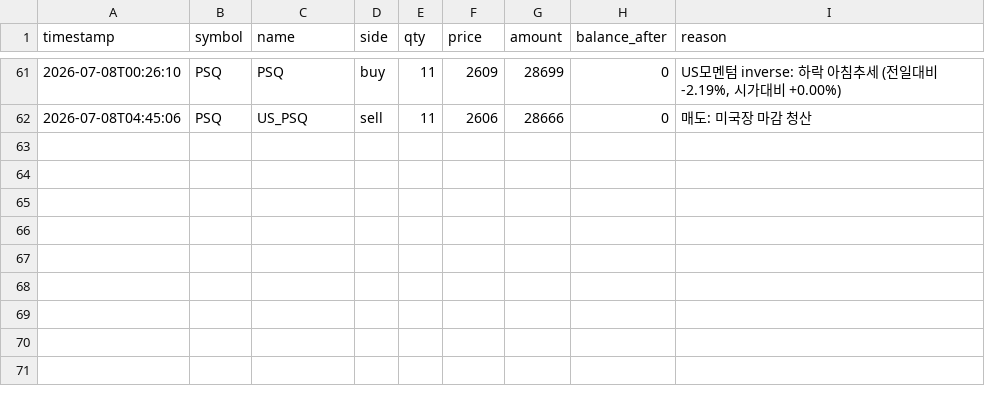
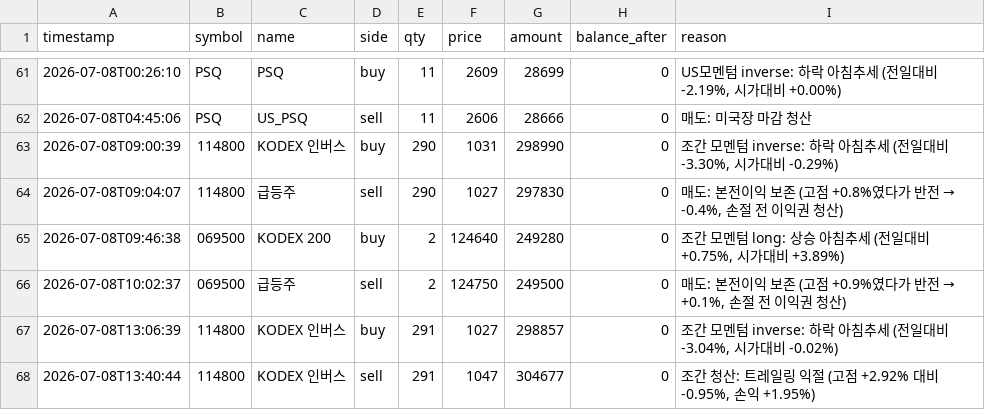
Before and after one commit to BudongJW/kis-trading-journal, a CSV file: state/trades.csv, drawn as a sheet; only a part is shown, gaps mark what is left out; the diff names each change by its address in the sheet, - before the commit and + after, or states it on an @@ line.

```diff
--- a/state/trades.csv
+++ b/state/trades.csv
+row 63: 2026-07-08T09:00:39 | 114800 | KODEX 인버스 | buy | 290 | 1031 | 298990 | 0 | 조간 모멘텀 inverse: 하락 아침추세 (전일대비 -3.30%, 시가대비 -0.29%)
+row 64: 2026-07-08T09:04:07 | 114800 | 급등주 | sell | 290 | 1027 | 297830 | 0 | 매도: 본전이익 보존 (고점 +0.8%였다가 반전 → -0.4%, 손절 전 이익권 청산)
+row 65: 2026-07-08T09:46:38 | 069500 | KODEX 200 | buy | 2 | 124640 | 249280 | 0 | 조간 모멘텀 long: 상승 아침추세 (전일대비 +0.75%, 시가대비 +3.89%)
+row 66: 2026-07-08T10:02:37 | 069500 | 급등주 | sell | 2 | 124750 | 249500 | 0 | 매도: 본전이익 보존 (고점 +0.9%였다가 반전 → +0.1%, 손절 전 이익권 청산)
+row 67: 2026-07-08T13:06:39 | 114800 | KODEX 인버스 | buy | 291 | 1027 | 298857 | 0 | 조간 모멘텀 inverse: 하락 아침추세 (전일대비 -3.04%, 시가대비 -0.02%)
+row 68: 2026-07-08T13:40:44 | 114800 | KODEX 인버스 | sell | 291 | 1047 | 304677 | 0 | 조간 청산: 트레일링 익절 (고점 +2.92% 대비 -0.95%, 손익 +1.95%)
```
Also changed, not shown: 1 other file.
